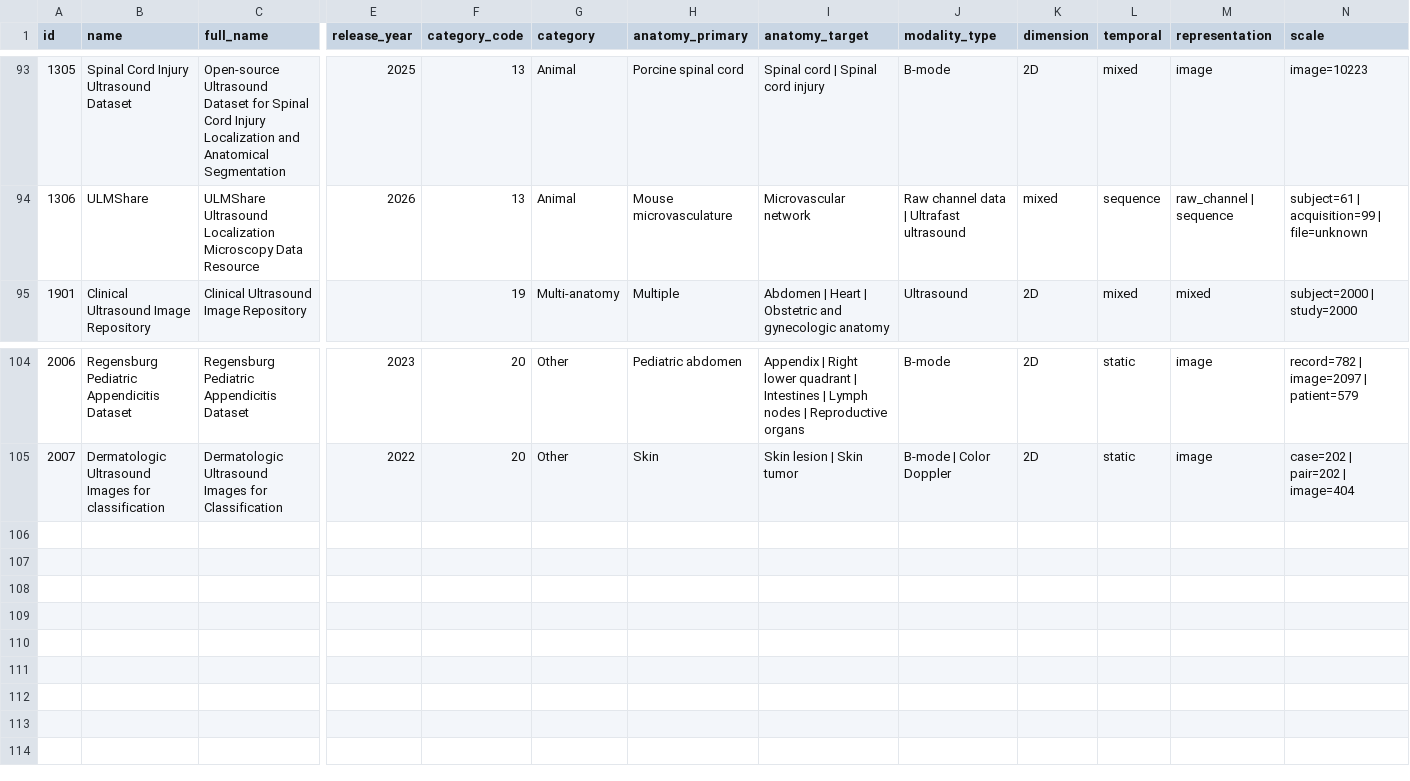
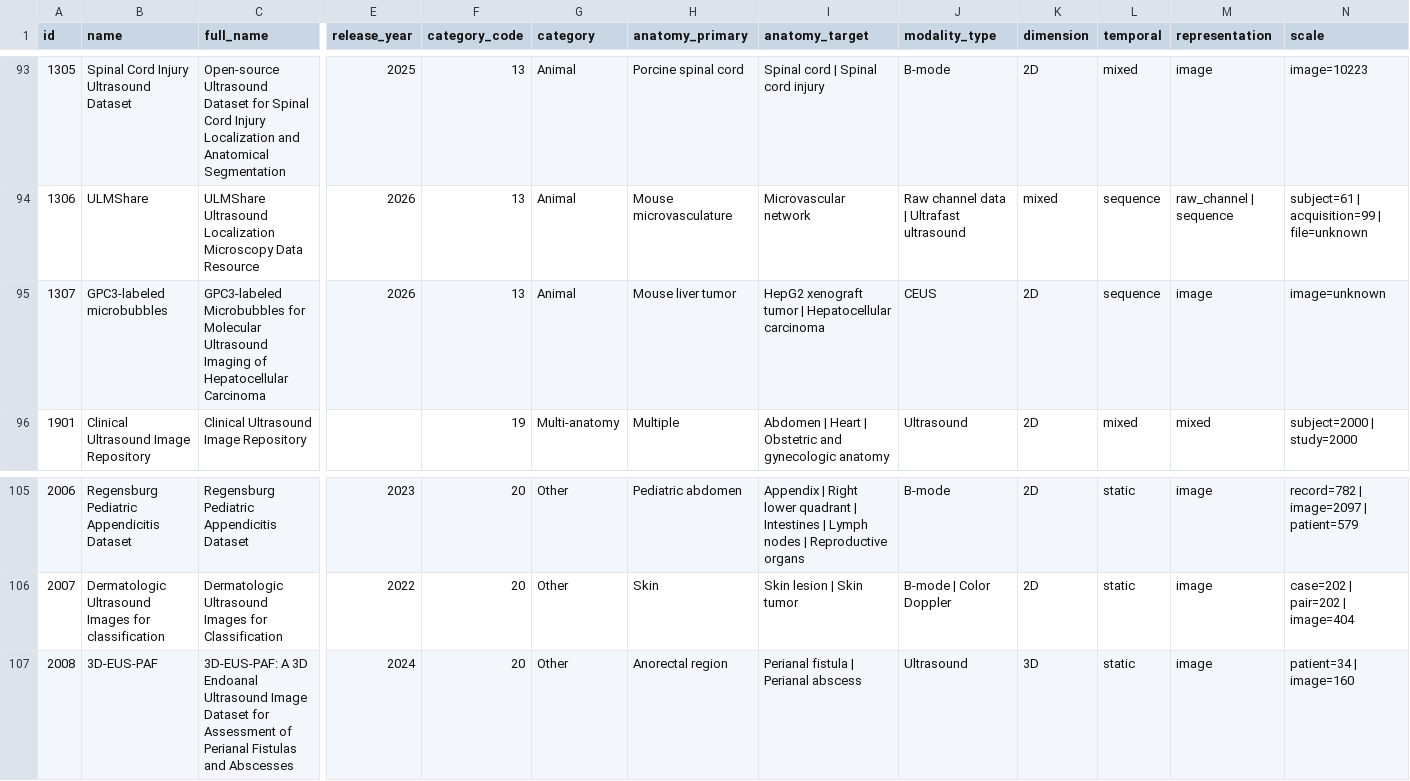
Before and after one commit to TIanCat/open-medical-ultrasound-datasets, a CSV file: datasets.csv, drawn as a sheet; only a part is shown, gaps mark what is left out; rows hold the shown columns only; the diff names each change by its address in the sheet, - before the commit and + after, or states it on an @@ line.

```diff
--- a/datasets.csv
+++ b/datasets.csv
+row 95: 1307 | GPC3-labeled microbubbles | GPC3-labeled Microbubbles for Molecular Ultrasound Imaging of Hepatocellular Carcinoma | 2026 | 13 | Animal | Mouse liver tumor | HepG2 xenograft tumor | Hepatocellular carcinoma | CEUS | 2D | sequence | image | image=unknown
+row 107: 2008 | 3D-EUS-PAF | 3D-EUS-PAF: A 3D Endoanal Ultrasound Image Dataset for Assessment of Perianal Fistulas and Abscesses | 2024 | 20 | Other | Anorectal region | Perianal fistula | Perianal abscess | Ultrasound | 3D | static | image | patient=34 | image=160
```
Also changed, not shown: 3 other files.
